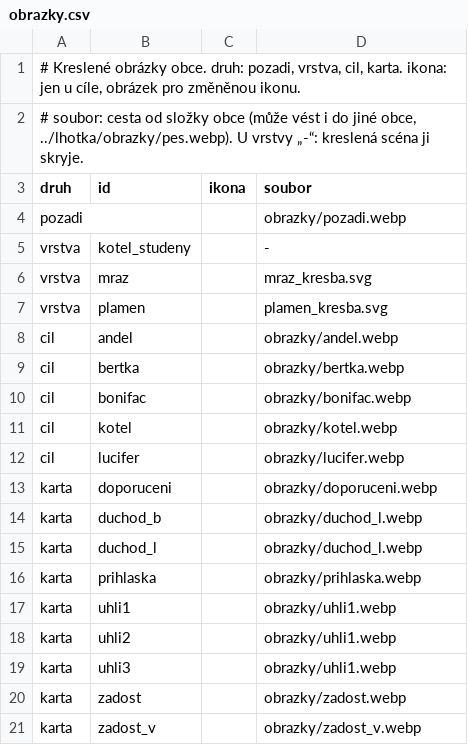
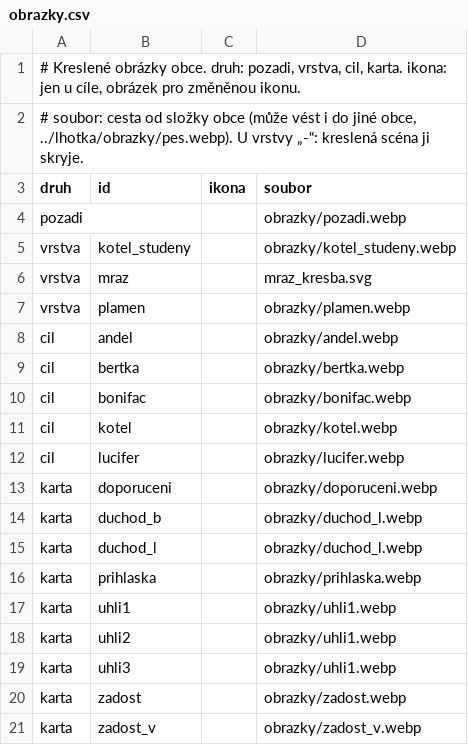
Before and after one commit to jankoubeknic-alt/Postovsky-panacek, a CSV file: data/certovina/obrazky.csv, drawn as a sheet.

```diff
--- a/data/certovina/obrazky.csv
+++ b/data/certovina/obrazky.csv
@@ -4,5 +4,5 @@ druh;id;ikona;soubor
 pozadi;;;obrazky/pozadi.webp
-vrstva;kotel_studeny;;-
+vrstva;kotel_studeny;;obrazky/kotel_studeny.webp
 vrstva;mraz;;mraz_kresba.svg
-vrstva;plamen;;plamen_kresba.svg
+vrstva;plamen;;obrazky/plamen.webp
 cil;andel;;obrazky/andel.webp
```
Also changed, not shown: data/bezvetri/obrazky.csv, data/brodek/obrazky.csv, 35 other files.
